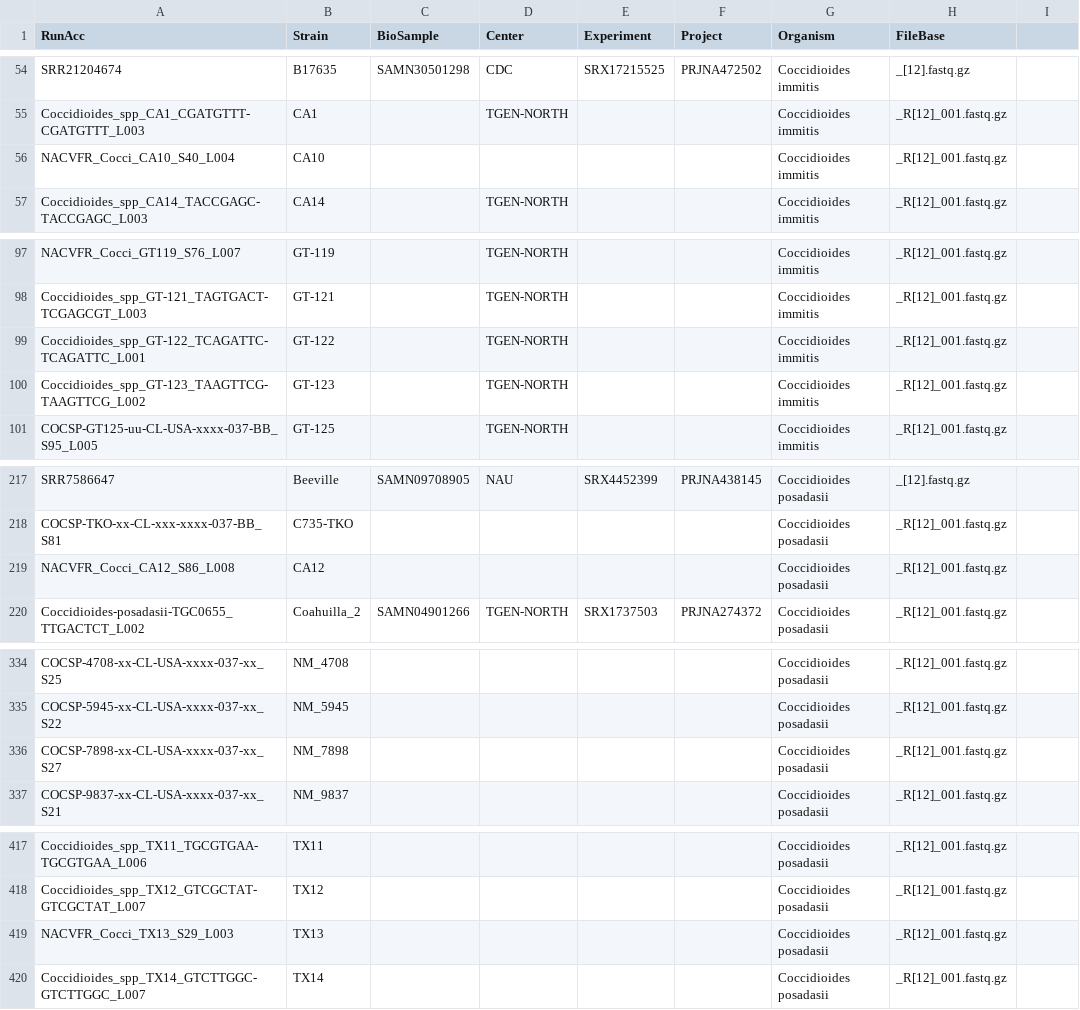
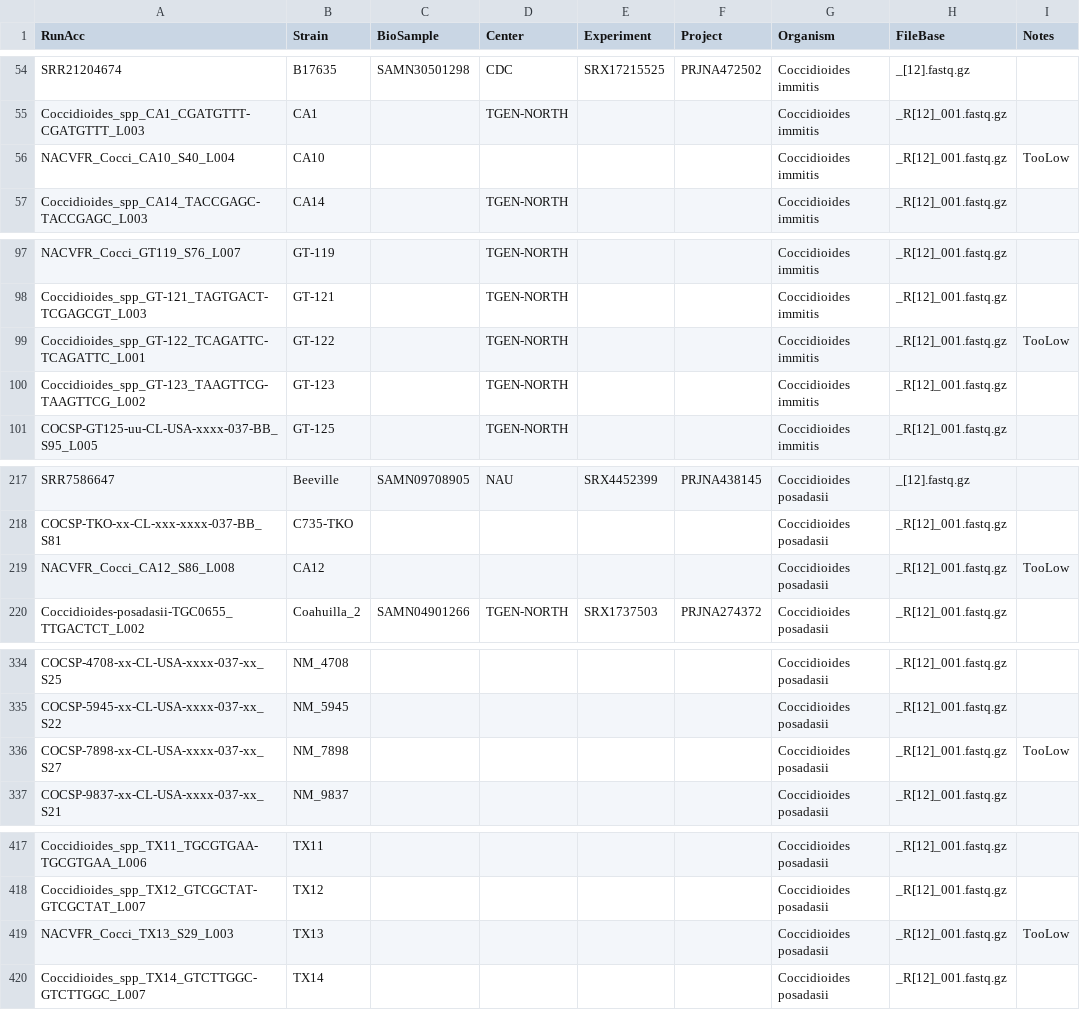
Before and after one commit to stajichlab/PopGenomics_Coccidioides_2025, a CSV file: Genotyping/Coccidioides.samples.csv, drawn as a sheet; only a part is shown, gaps mark what is left out; the diff names each change by its address in the sheet, - before the commit and + after, or states it on an @@ line.

Commit message:
added Notes field

```diff
--- a/Genotyping/Coccidioides.samples.csv
+++ b/Genotyping/Coccidioides.samples.csv
-I1: (empty)
+I1: Notes
-I56 (Notes): (empty)
+I56 (Notes): TooLow
-I99 (Notes): (empty)
+I99 (Notes): TooLow
-I219 (Notes): (empty)
+I219 (Notes): TooLow
-I336 (Notes): (empty)
+I336 (Notes): TooLow
-I419 (Notes): (empty)
+I419 (Notes): TooLow
```
